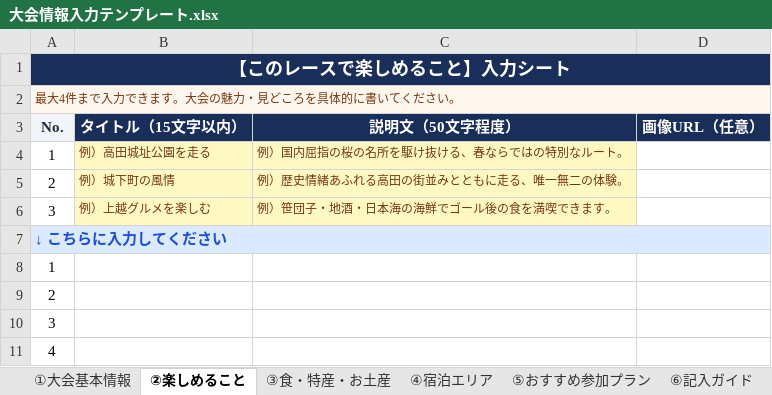
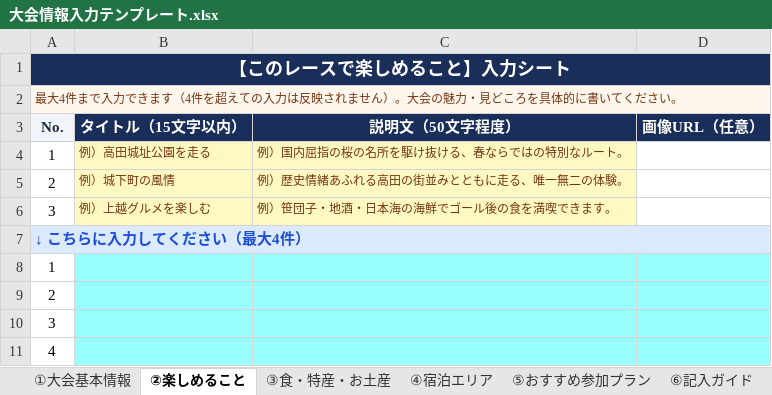
Before and after one commit to hidero851/niigata-marathon-travel, an Excel workbook: 大会情報入力テンプレート.xlsx, sheet ②楽しめること, drawn as a sheet; values as stored, in another font and other column widths than the file's, no borders; the diff names each change by its address in the sheet, - before the commit and + after, or states it on an @@ line.

```diff
--- a/大会情報入力テンプレート.xlsx (sheet ②楽しめること)
+++ b/大会情報入力テンプレート.xlsx (sheet ②楽しめること)
-A2 (No.): …できます。大会の…
+A2 (No.): …できます（4件を超えての入力は反映されません）。大会の…
-A7 (No.): ↓ こちらに入力してください
+A7 (No.): ↓ こちらに入力してください（最大4件）
-B8:D11 fill: none
+B8:D11 fill: #99FFFF
```
Also changed, not shown: sheet ①大会基本情報, sheet ③食・特産・お土産, sheet ⑥記入ガイド, sheet ④宿泊エリア, 2 other files.
